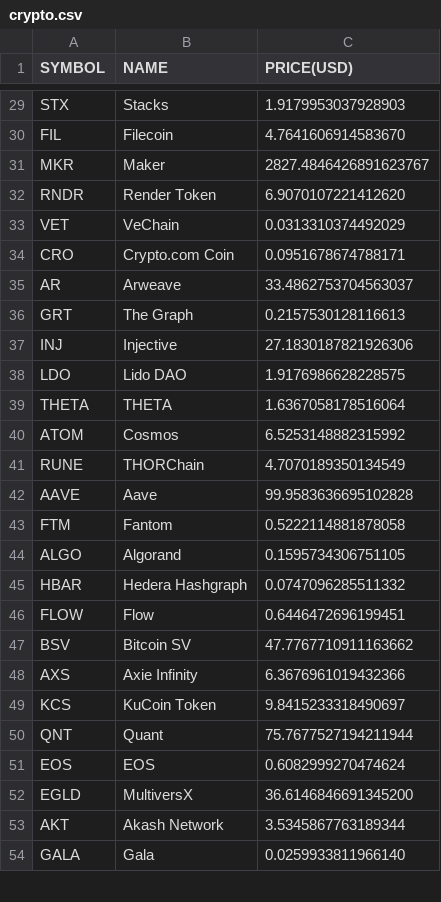
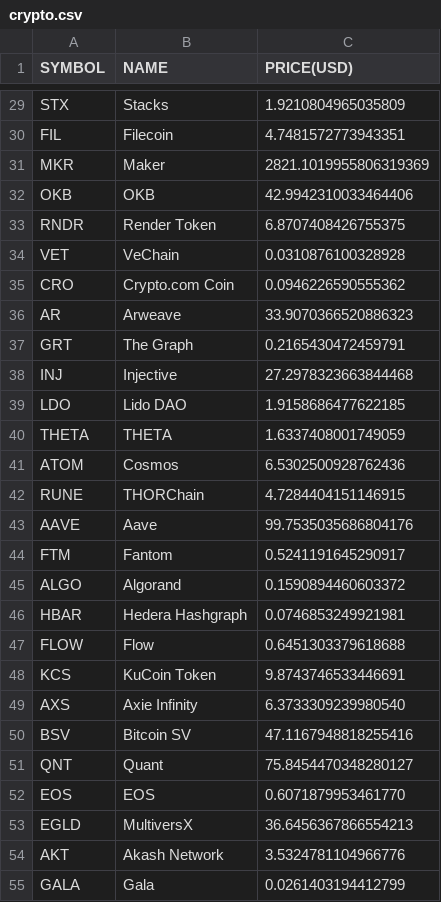
Before and after one commit to chrisliti/Crypto-Test, a CSV file: crypto.csv, drawn as a sheet; only a part is shown, gaps mark what is left out; removed rows and columns are numbered as before the commit, all else as after; the diff covers the shown part only; the diff names each change by its address in the sheet, - before the commit and + after, or states it on an @@ line.

```diff
--- a/crypto.csv
+++ b/crypto.csv
-C29 (PRICE(USD)): 1.9179953037928903
+C29 (PRICE(USD)): 1.9210804965035809
-C30 (PRICE(USD)): 4.7641606914583670
+C30 (PRICE(USD)): 4.7481572773943351
-C31 (PRICE(USD)): 2827.4846426891623767
+C31 (PRICE(USD)): 2821.1019955806319369
+row 32: OKB | OKB | 42.9942310033464406
-C33 (PRICE(USD)): 6.9070107221412620
+C33 (PRICE(USD)): 6.8707408426755375
-C34 (PRICE(USD)): 0.0313310374492029
+C34 (PRICE(USD)): 0.0310876100328928
-C35 (PRICE(USD)): 0.0951678674788171
+C35 (PRICE(USD)): 0.0946226590555362
-C36 (PRICE(USD)): 33.4862753704563037
+C36 (PRICE(USD)): 33.9070366520886323
-C37 (PRICE(USD)): 0.2157530128116613
+C37 (PRICE(USD)): 0.2165430472459791
-C38 (PRICE(USD)): 27.1830187821926306
+C38 (PRICE(USD)): 27.2978323663844468
-C39 (PRICE(USD)): 1.9176986628228575
+C39 (PRICE(USD)): 1.9158686477622185
-C40 (PRICE(USD)): 1.6367058178516064
+C40 (PRICE(USD)): 1.6337408001749059
-C41 (PRICE(USD)): 6.5253148882315992
+C41 (PRICE(USD)): 6.5302500928762436
-C42 (PRICE(USD)): 4.7070189350134549
+C42 (PRICE(USD)): 4.7284404151146915
-C43 (PRICE(USD)): 99.9583636695102828
+C43 (PRICE(USD)): 99.7535035686804176
-C44 (PRICE(USD)): 0.5222114881878058
+C44 (PRICE(USD)): 0.5241191645290917
-C45 (PRICE(USD)): 0.1595734306751105
+C45 (PRICE(USD)): 0.1590894460603372
-C46 (PRICE(USD)): 0.0747096285511332
+C46 (PRICE(USD)): 0.0746853249921981
-C47 (PRICE(USD)): 0.6446472696199451
+C47 (PRICE(USD)): 0.6451303379618688
-row 47: BSV | Bitcoin SV | 47.7767710911163662
-row 48: AXS | Axie Infinity | 6.3676961019432366
-C48 (PRICE(USD)): 9.8415233318490697
+C48 (PRICE(USD)): 9.8743746533446691
+row 49: AXS | Axie Infinity | 6.3733309239980540
+row 50: BSV | Bitcoin SV | 47.1167948818255416
-C51 (PRICE(USD)): 75.7677527194211944
+C51 (PRICE(USD)): 75.8454470348280127
-C52 (PRICE(USD)): 0.6082999270474624
+C52 (PRICE(USD)): 0.6071879953461770
-C53 (PRICE(USD)): 36.6146846691345200
+C53 (PRICE(USD)): 36.6456367866554213
-C54 (PRICE(USD)): 3.5345867763189344
+C54 (PRICE(USD)): 3.5324781104966776
-C55 (PRICE(USD)): 0.0259933811966140
+C55 (PRICE(USD)): 0.0261403194412799
```
Also changed, not shown: 9 added rows, 10 removed rows and 64 edited cells elsewhere in this file, crypto dated.csv.
